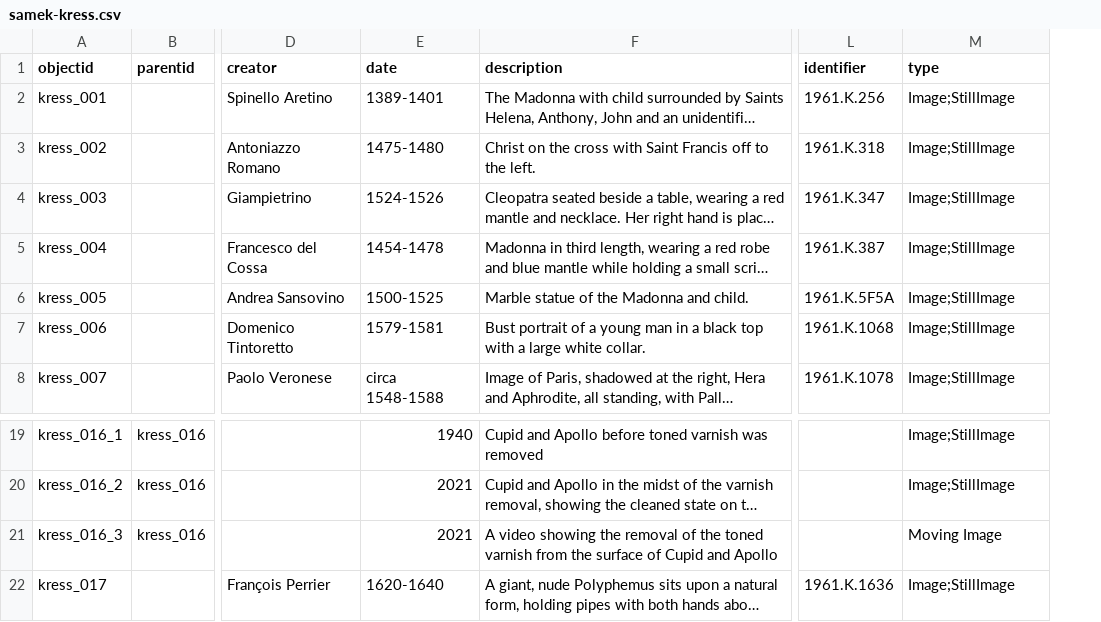
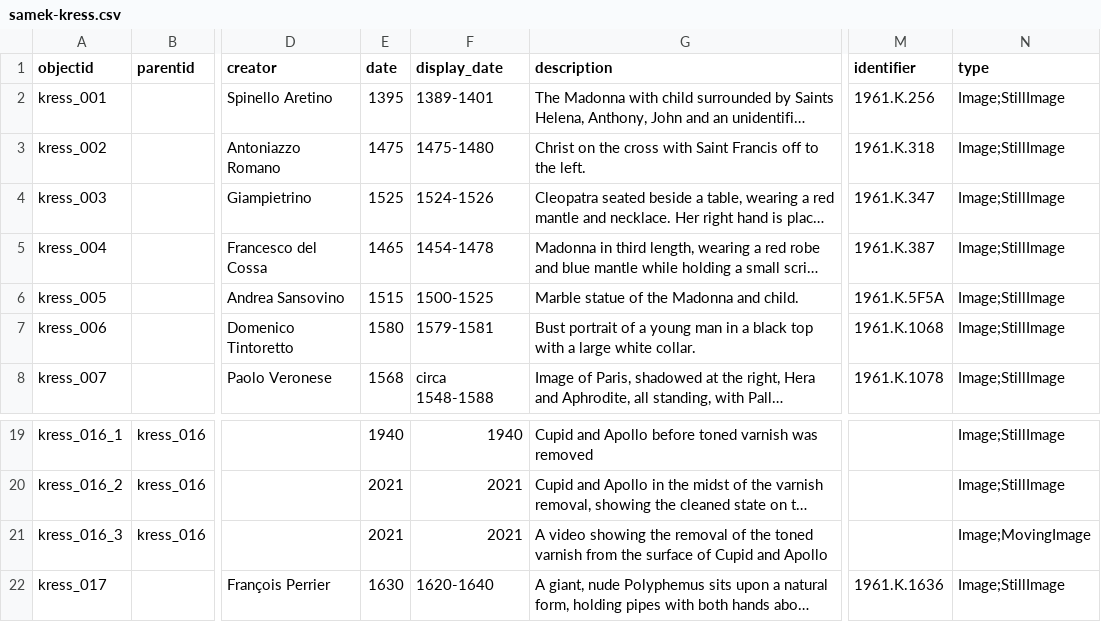
Before and after one commit to tmengelb/samek-kress-demo, a CSV file: _data/samek-kress.csv, drawn as a sheet; only a part is shown, gaps mark what is left out; long unchanged cells end in …; addresses are those after the commit; the diff names each change by its address in the sheet, - before the commit and + after, or states it on an @@ line.

```diff
--- a/_data/samek-kress.csv
+++ b/_data/samek-kress.csv
+column E (date), rows 2-8: 1395 | 1475 | 1525 | 1465 | 1515 | 1580 | 1568; rows 19-22: 1940 | 2021 | 2021 | 1630
-F1: date
+F1: display_date
-N21 (type): Moving Image
+N21 (type): Image;MovingImage
```
Also changed, not shown: _data/config-metadata.csv, 3 other files.
